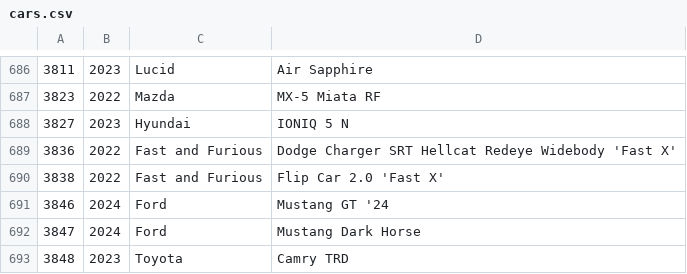
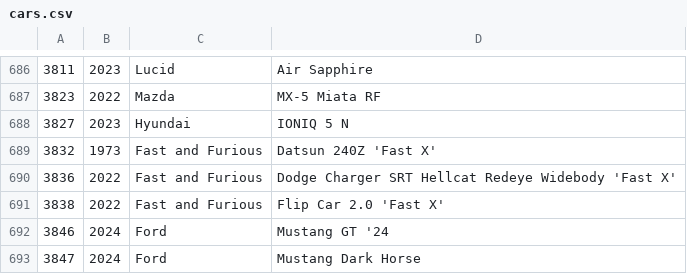
Before and after one commit to bluemanos/forza-motorsport-car-track-ordinal, a CSV file: fm8/cars.csv, drawn as a sheet; only a part is shown, gaps mark what is left out; the shorter side is filled out with more unchanged rows; the diff names each change by its address in the sheet, - before the commit and + after, or states it on an @@ line.

Commit message:
Fast and Furious Datsun 240Z 'Fast X'

```diff
--- a/fm8/cars.csv
+++ b/fm8/cars.csv
+row 689: 3832 | 1973 | Fast and Furious | Datsun 240Z 'Fast X'
```
Also changed, not shown: 2 other files.
